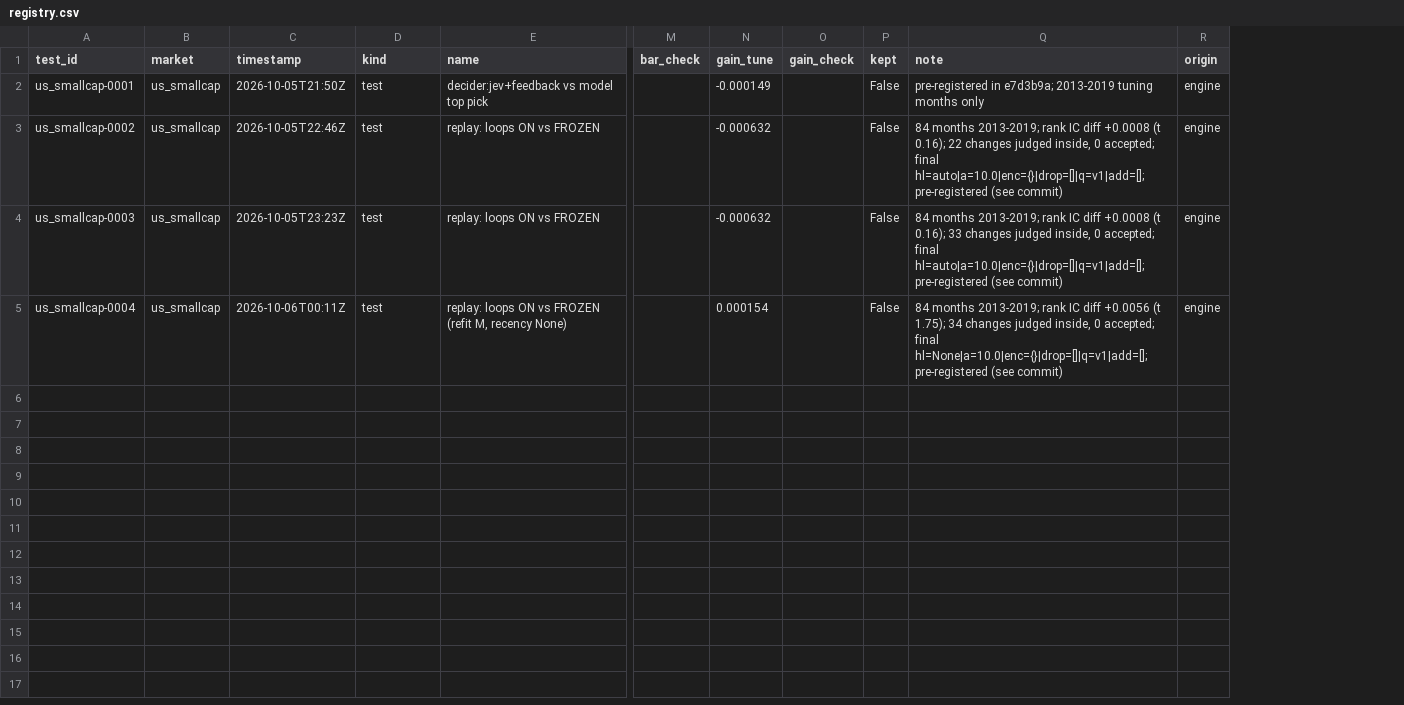
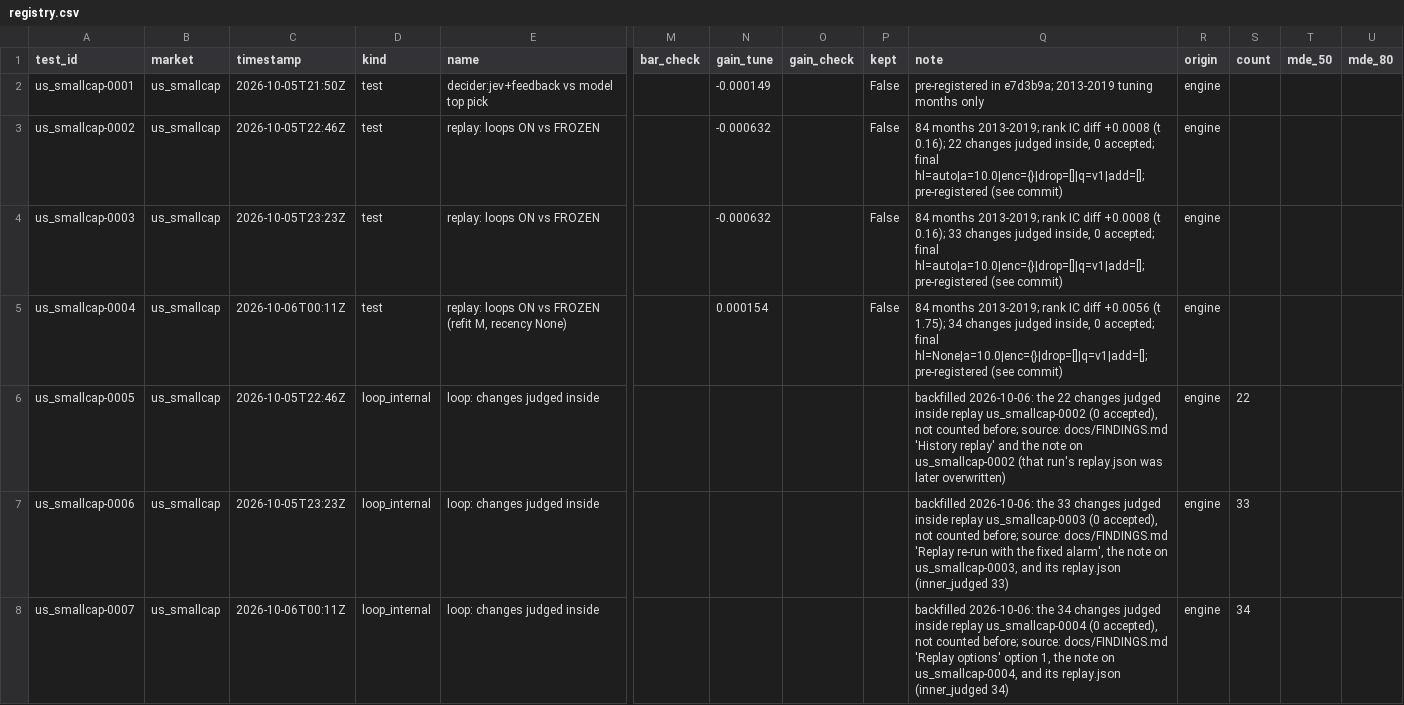
Before and after one commit to 0xbeamish/project-new-gen-investing, a CSV file: data/engine/us_smallcap/registry.csv, drawn as a sheet; only a part is shown, gaps mark what is left out; rows hold the shown columns only; the diff names each change by its address in the sheet, - before the commit and + after, or states it on an @@ line.

```diff
--- a/data/engine/us_smallcap/registry.csv
+++ b/data/engine/us_smallcap/registry.csv
+column S (count), empty
+column T (mde_50), empty
+column U (mde_80), empty
+row 6: us_smallcap-0005 | us_smallcap | 2026-10-05T22:46Z | loop_internal | loop: changes judged inside |  |  |  |  | backfilled 2026-10-06: the 22 changes judged inside replay us_smallcap-0002 (0 accepted), not counted before; source: docs/FINDINGS.md 'History replay' and the note on us_smallcap-0002 (that run's replay.json was later overwritten) | engine | 22
+row 7: us_smallcap-0006 | us_smallcap | 2026-10-05T23:23Z | loop_internal | loop: changes judged inside |  |  |  |  | backfilled 2026-10-06: the 33 changes judged inside replay us_smallcap-0003 (0 accepted), not counted before; source: docs/FINDINGS.md 'Replay re-run with the fixed alarm', the note on us_smallcap-0003, and its replay.json (inner_judged 33) | engine | 33
+row 8: us_smallcap-0007 | us_smallcap | 2026-10-06T00:11Z | loop_internal | loop: changes judged inside |  |  |  |  | backfilled 2026-10-06: the 34 changes judged inside replay us_smallcap-0004 (0 accepted), not counted before; source: docs/FINDINGS.md 'Replay options' option 1, the note on us_smallcap-0004, and its replay.json (inner_judged 34) | engine | 34
```
Also changed, not shown: 4 other files.
